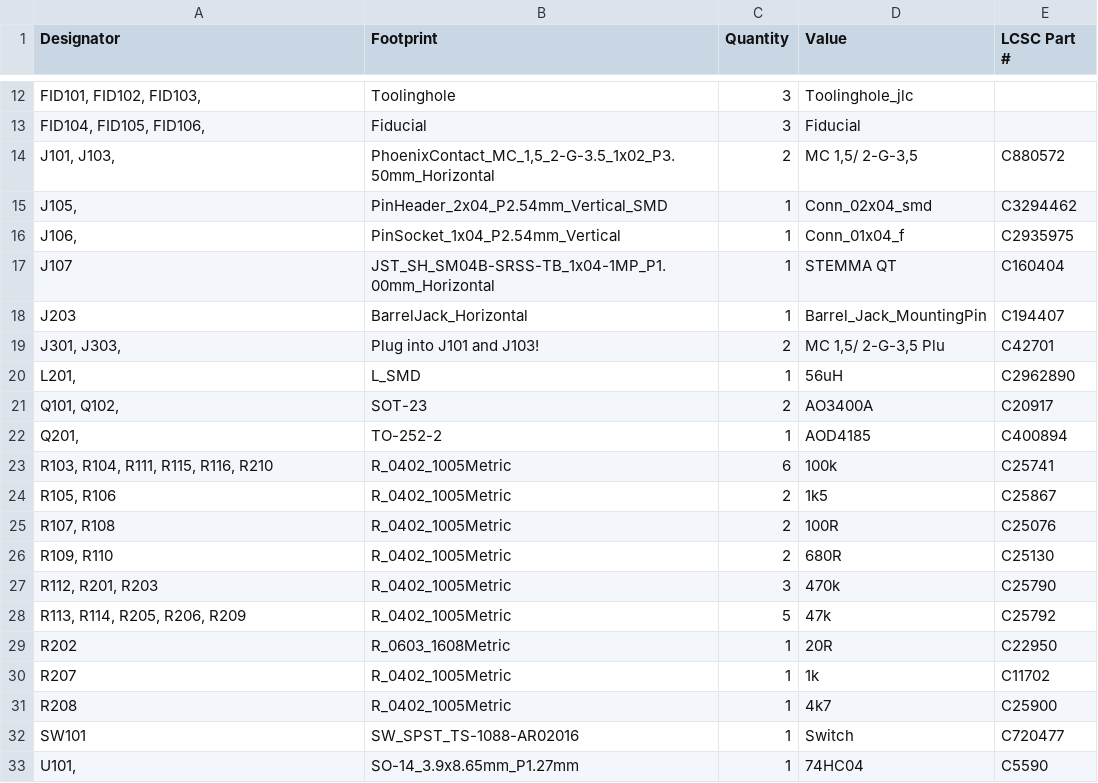
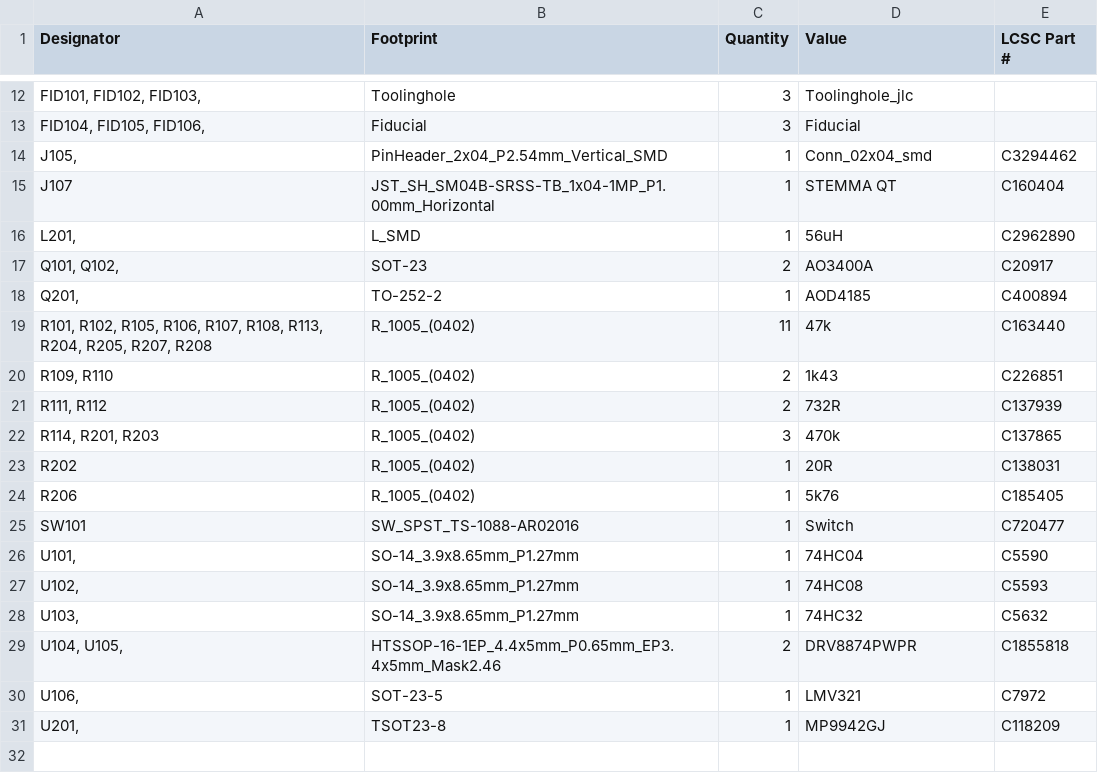
Before and after one commit to semify-eda/motor-shield, a CSV file: bom-DRV8874-full.csv, drawn as a sheet; only a part is shown, gaps mark what is left out; the shorter side is filled out with more unchanged rows; the diff covers the shown part only.

```diff
--- a/bom-DRV8874-full.csv
+++ b/bom-DRV8874-full.csv
@@ -13,8 +13,4 @@
 "FID104, FID105, FID106, ","Fiducial",3,"Fiducial",
-"J101, J103, ","PhoenixContact_MC_1,5_2-G-3.5_1x02_P3.50mm_Horizontal",2,"MC 1,5/ 2-G-3,5","C880572"
 "J105, ","PinHeader_2x04_P2.54mm_Vertical_SMD",1,"Conn_02x04_smd","C3294462"
-"J106, ","PinSocket_1x04_P2.54mm_Vertical",1,"Conn_01x04_f","C2935975"
 "J107","JST_SH_SM04B-SRSS-TB_1x04-1MP_P1.00mm_Horizontal",1,"STEMMA QT","C160404"
-"J203","BarrelJack_Horizontal",1,"Barrel_Jack_MountingPin","C194407"
-"J301, J303, ","Plug into J101 and J103!",2,"MC 1,5/ 2-G-3,5 Plu","C42701 "
 "L201, ","L_SMD",1,"56uH","C2962890"
@@ -22,11 +18,8 @@
 "Q201, ","TO-252-2",1,"AOD4185","C400894"
-"R103, R104, R111, R115, R116, R210","R_0402_1005Metric",6,"100k","C25741"
-"R105, R106","R_0402_1005Metric",2,"1k5","C25867"
-"R107, R108","R_0402_1005Metric",2,"100R","C25076"
-"R109, R110","R_0402_1005Metric",2,"680R","C25130"
-"R112, R201, R203","R_0402_1005Metric",3,"470k","C25790"
-"R113, R114, R205, R206, R209","R_0402_1005Metric",5,"47k","C25792"
-"R202","R_0603_1608Metric",1,"20R","C22950"
-"R207","R_0402_1005Metric",1,"1k","C11702"
-"R208","R_0402_1005Metric",1,"4k7","C25900"
+"R101, R102, R105, R106, R107, R108, R113, R204, R205, R207, R208","R_1005_(0402)",11,"47k","C163440"
+"R109, R110","R_1005_(0402)",2,"1k43","C226851"
+"R111, R112","R_1005_(0402)",2,"732R","C137939"
+"R114, R201, R203","R_1005_(0402)",3,"470k","C137865"
+"R202","R_1005_(0402)",1,"20R","C138031"
+"R206","R_1005_(0402)",1,"5k76","C185405"
 "SW101","SW_SPST_TS-1088-AR02016",1,"Switch","C720477"
```
Also changed, not shown: 10 edited cells elsewhere in this file, positions-DRV8874-full.csv, 6 other files.
